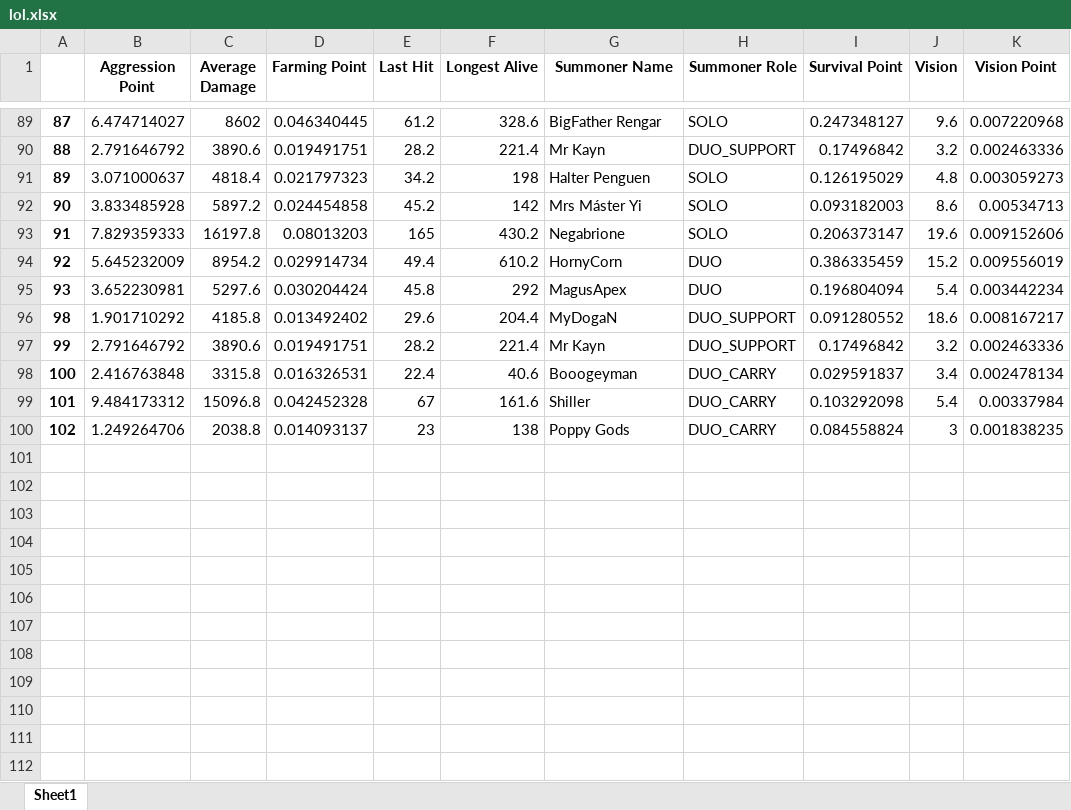
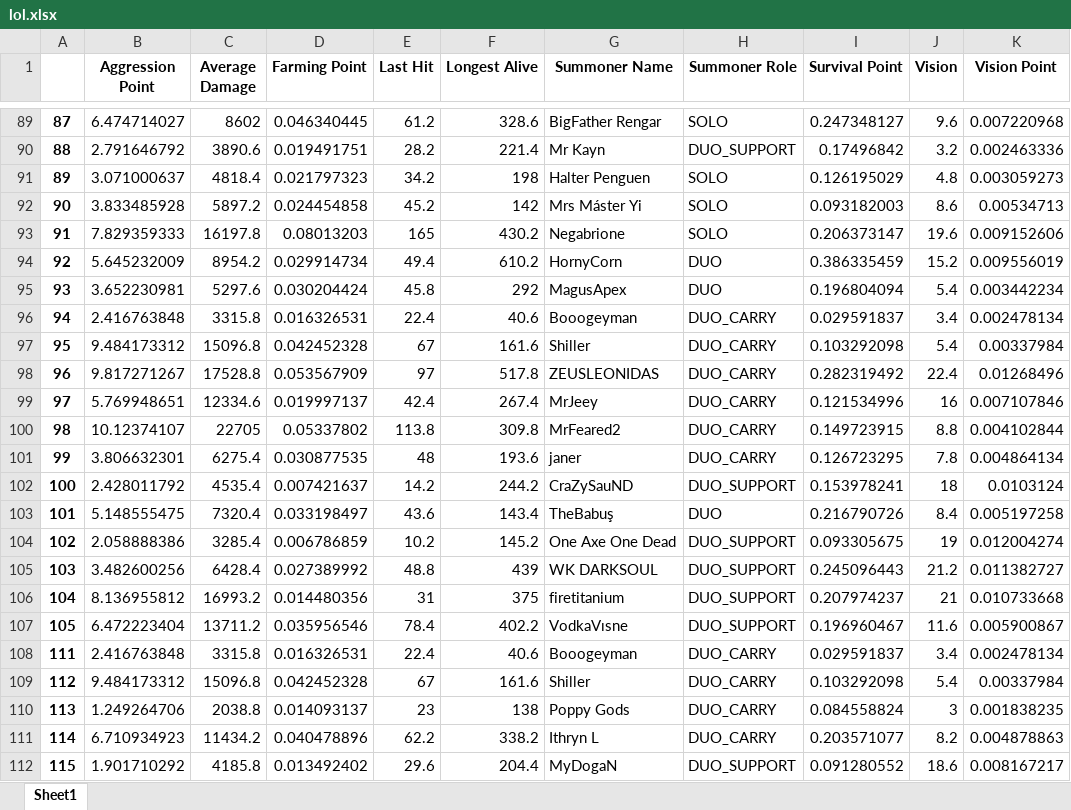
Before and after one commit to ruhidagdelen/lol-mining, an Excel workbook: lolMineSite/results/api/lol.xlsx, sheet Sheet1, drawn as a sheet; only a part is shown, gaps mark what is left out; values as stored, in another font and other column widths than the file's, no borders; removed rows and columns are numbered as before the commit, all else as after; the diff names each change by its address in the sheet, - before the commit and + after, or states it on an @@ line.

```diff
--- a/lolMineSite/results/api/lol.xlsx (sheet Sheet1)
+++ b/lolMineSite/results/api/lol.xlsx (sheet Sheet1)
-row 97: 99 | 2.791646792 | 3890.6 | 0.019491751 | 28.2 | 221.4 | Mr Kayn | DUO_SUPPORT | 0.17496842 | 3.2 | 0.002463336
+row 96: 94 | 2.416763848 | 3315.8 | 0.016326531 | 22.4 | 40.6 | Booogeyman | DUO_CARRY | 0.029591837 | 3.4 | 0.002478134
+row 97: 95 | 9.484173312 | 15096.8 | 0.042452328 | 67 | 161.6 | Shiller | DUO_CARRY | 0.103292098 | 5.4 | 0.00337984
+row 98: 96 | 9.817271267 | 17528.8 | 0.053567909 | 97 | 517.8 | ZEUSLEONIDAS | DUO_CARRY | 0.282319492 | 22.4 | 0.01268496
+row 99: 97 | 5.769948651 | 12334.6 | 0.019997137 | 42.4 | 267.4 | MrJeey | DUO_CARRY | 0.121534996 | 16 | 0.007107846
+row 100: 98 | 10.12374107 | 22705 | 0.05337802 | 113.8 | 309.8 | MrFeared2 | DUO_CARRY | 0.149723915 | 8.8 | 0.004102844
+row 101: 99 | 3.806632301 | 6275.4 | 0.030877535 | 48 | 193.6 | janer | DUO_CARRY | 0.126723295 | 7.8 | 0.004864134
+row 102: 100 | 2.428011792 | 4535.4 | 0.007421637 | 14.2 | 244.2 | CraZySauND | DUO_SUPPORT | 0.153978241 | 18 | 0.0103124
+row 103: 101 | 5.148555475 | 7320.4 | 0.033198497 | 43.6 | 143.4 | TheBabuş | DUO | 0.216790726 | 8.4 | 0.005197258
+row 104: 102 | 2.058888386 | 3285.4 | 0.006786859 | 10.2 | 145.2 | One Axe One Dead | DUO_SUPPORT | 0.093305675 | 19 | 0.012004274
+row 105: 103 | 3.482600256 | 6428.4 | 0.027389992 | 48.8 | 439 | WK DARKSOUL | DUO_SUPPORT | 0.245096443 | 21.2 | 0.011382727
+row 106: 104 | 8.136955812 | 16993.2 | 0.014480356 | 31 | 375 | firetitanium | DUO_SUPPORT | 0.207974237 | 21 | 0.010733668
+row 107: 105 | 6.472223404 | 13711.2 | 0.035956546 | 78.4 | 402.2 | VodkaVısne | DUO_SUPPORT | 0.196960467 | 11.6 | 0.005900867
@@ column A renumbered between rows 108 and 110 @@
+row 111: 114 | 6.710934923 | 11434.2 | 0.040478896 | 62.2 | 338.2 | Ithryn L | DUO_CARRY | 0.203571077 | 8.2 | 0.004878863
@@ row 96 moved to row 112: 115 @@
```
Also changed, not shown: lolMineSite/results/api/lolLive.xlsx, 8 other files.
